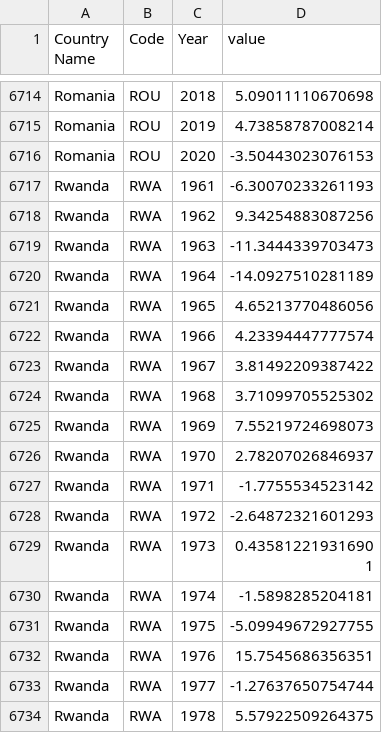
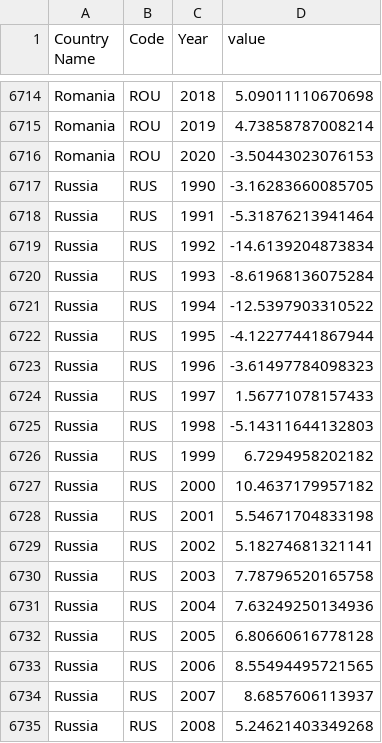
Before and after one commit to MauMarin/proyecto_vis, a CSV file: data/final_datasets/gdp_per_capita_growth.csv, drawn as a sheet; only a part is shown, gaps mark what is left out; the shorter side is filled out with more unchanged rows; the diff covers the shown part only.

```diff
--- a/data/final_datasets/gdp_per_capita_growth.csv
+++ b/data/final_datasets/gdp_per_capita_growth.csv
@@ -6716 +6716,20 @@ Romania,ROU,2019,4.73858787008214
 Romania,ROU,2020,-3.50443023076153
+Russia,RUS,1990,-3.16283660085705
+Russia,RUS,1991,-5.31876213941464
+Russia,RUS,1992,-14.6139204873834
+Russia,RUS,1993,-8.61968136075284
+Russia,RUS,1994,-12.5397903310522
+Russia,RUS,1995,-4.12277441867944
+Russia,RUS,1996,-3.61497784098323
+Russia,RUS,1997,1.56771078157433
+Russia,RUS,1998,-5.14311644132803
+Russia,RUS,1999,6.7294958202182
+Russia,RUS,2000,10.4637179957182
+Russia,RUS,2001,5.54671704833198
+Russia,RUS,2002,5.18274681321141
+Russia,RUS,2003,7.78796520165758
+Russia,RUS,2004,7.63249250134936
+Russia,RUS,2005,6.80660616778128
+Russia,RUS,2006,8.55494495721565
+Russia,RUS,2007,8.6857606113937
+Russia,RUS,2008,5.24621403349268
```
Also changed, not shown: 12 added rows elsewhere in this file, data/final_datasets/gdp_growth.csv, data/final_datasets/gdp_per_capita.csv, 7 other files.
